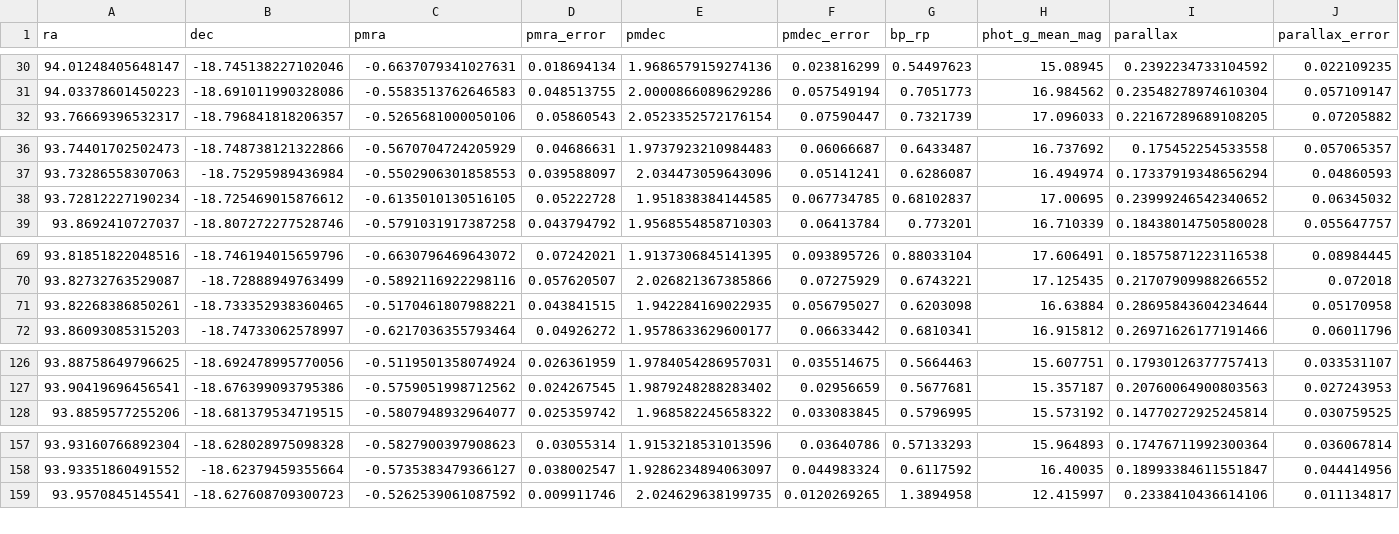
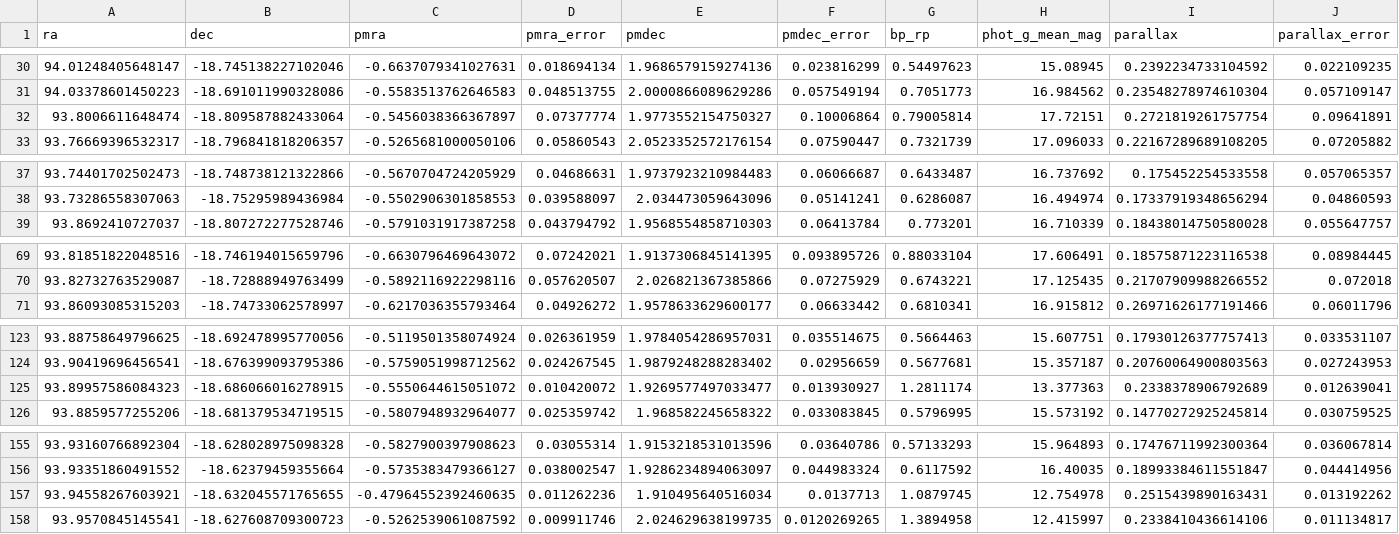
Before and after one commit to jppirest/mw_substructures, a CSV file: dados/GAIA/HDBSCAN/Clusters/NGC_2204/final_5d.csv, drawn as a sheet; only a part is shown, gaps mark what is left out; removed rows and columns are numbered as before the commit, all else as after; rows hold the shown columns only; the diff covers the shown part only; the diff names each change by its address in the sheet, - before the commit and + after, or states it on an @@ line.

Commit message:
adding bunch of things, improving HDBSCAN, implementing RobustScaler...

```diff
--- a/dados/GAIA/HDBSCAN/Clusters/NGC_2204/final_5d.csv
+++ b/dados/GAIA/HDBSCAN/Clusters/NGC_2204/final_5d.csv
+row 32: 93.8006611648474 | -18.809587882433064 | -0.5456038366367897 | 0.07377774 | 1.9773552154750327 | 0.10006864 | 0.79005814 | 17.72151 | 0.2721819261757754 | 0.09641891
-row 38: 93.72812227190234 | -18.725469015876612 | -0.6135010130516105 | 0.05222728 | 1.951838384144585 | 0.067734785 | 0.68102837 | 17.00695 | 0.23999246542340652 | 0.06345032
-row 71: 93.82268386850261 | -18.733352938360465 | -0.5170461807988221 | 0.043841515 | 1.942284169022935 | 0.056795027 | 0.6203098 | 16.63884 | 0.28695843604234644 | 0.05170958
+row 125: 93.89957586084323 | -18.686066016278915 | -0.5550644615051072 | 0.010420072 | 1.9269577497033477 | 0.013930927 | 1.2811174 | 13.377363 | 0.2338378906792689 | 0.012639041
+row 157: 93.94558267603921 | -18.632045571765655 | -0.47964552392460635 | 0.011262236 | 1.910495640516034 | 0.0137713 | 1.0879745 | 12.754978 | 0.2515439890163431 | 0.013192262
```
Also changed, not shown: 2 added rows and 3 removed rows elsewhere in this file, 26 other files.
